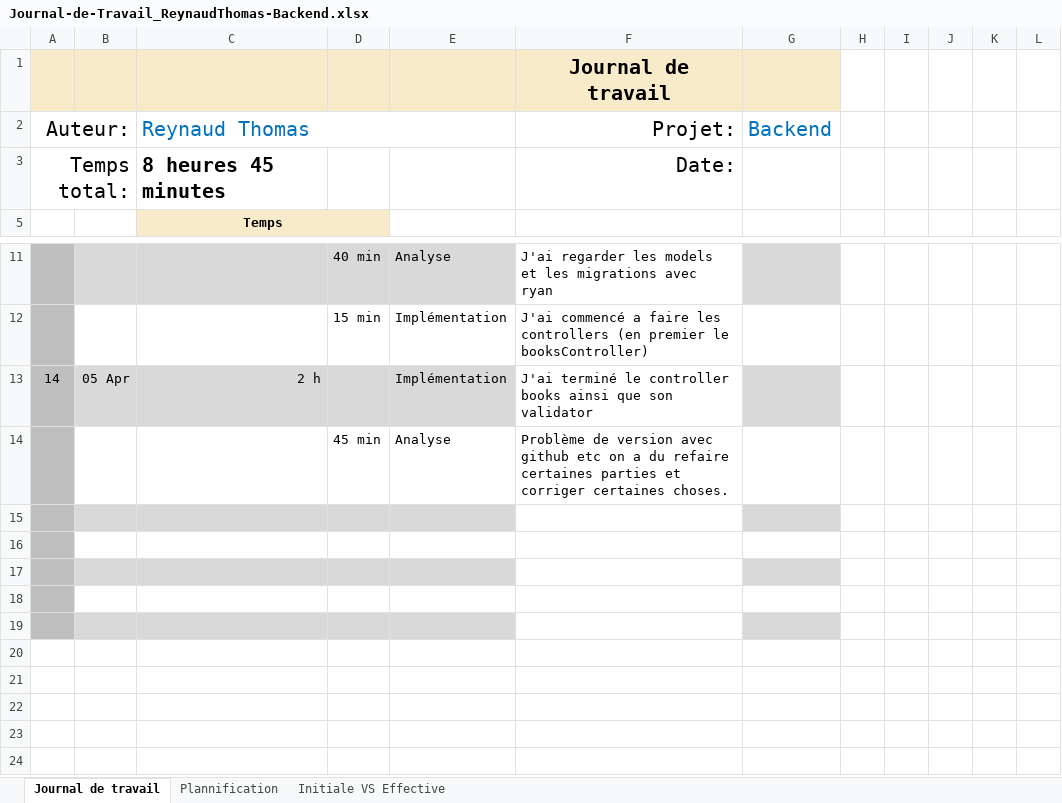
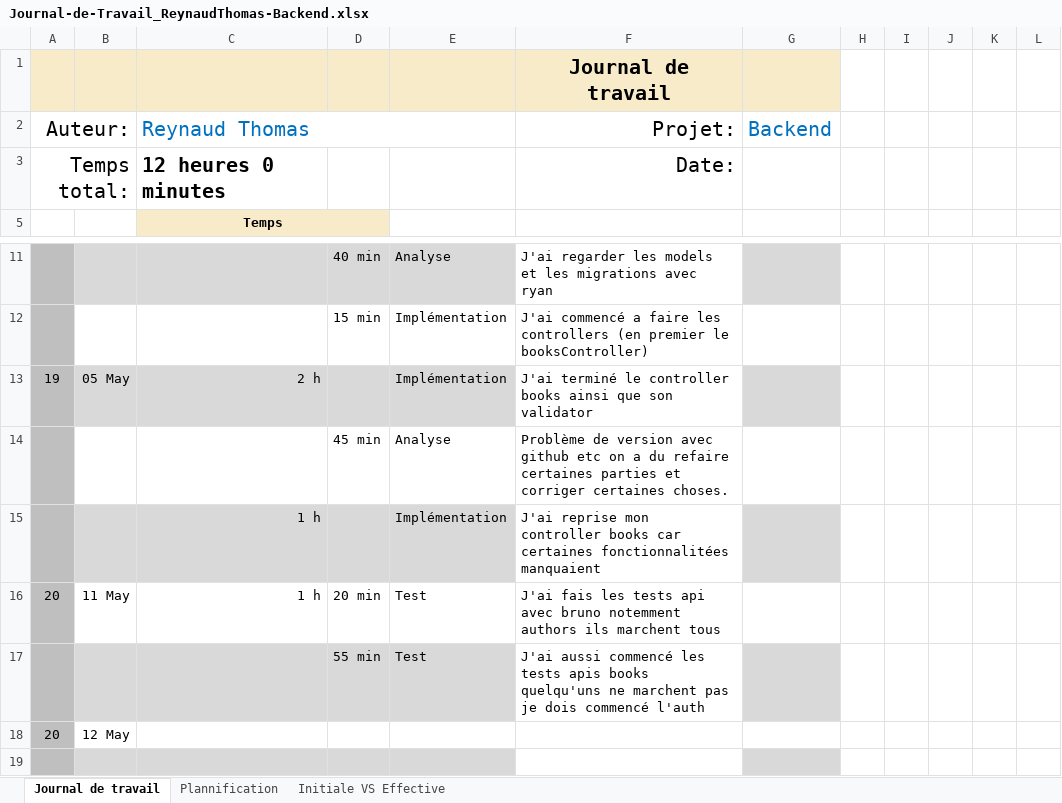
Before and after one commit to ThomasReynaud07/Passion-Lecture, an Excel workbook: Doc Backend/Journal-de-Travail_ReynaudThomas-Backend.xlsx, sheet Journal de travail, drawn as a sheet; only a part is shown, gaps mark what is left out; values as stored, in another font and other column widths than the file's, no borders; conditional formats and table styles not drawn; the diff names each change by its address in the sheet, - before the commit and + after, or states it on an @@ line.

```diff
--- a/Doc Backend/Journal-de-Travail_ReynaudThomas-Backend.xlsx (sheet Journal de travail)
+++ b/Doc Backend/Journal-de-Travail_ReynaudThomas-Backend.xlsx (sheet Journal de travail)
-C3: 8 heures 45 minutes
+C3: 12 heures 0 minutes
-A13: 14
+A13: 19
-B13: 05 Apr
+B13: 05 May
-row 15: (empty)
+row 15:  |  | 1 h |  | Implémentation | J'ai reprise mon controller books car certaines fonctionnalitées manquaient
-row 16: (empty)
+row 16: 20 | 11 May | 1 h | 20 min | Test | J'ai fais les tests api avec bruno notemment authors ils marchent tous
-row 17: (empty)
+row 17:  |  |  | 55 min | Test | J'ai aussi commencé les tests apis books quelqu'uns ne marchent pas je dois commencé l'auth
-row 18: (empty)
+row 18: 20 | 12 May
```
Also changed, not shown: sheet Plannification, hidden cells, charts or pictures, 10 other files.
